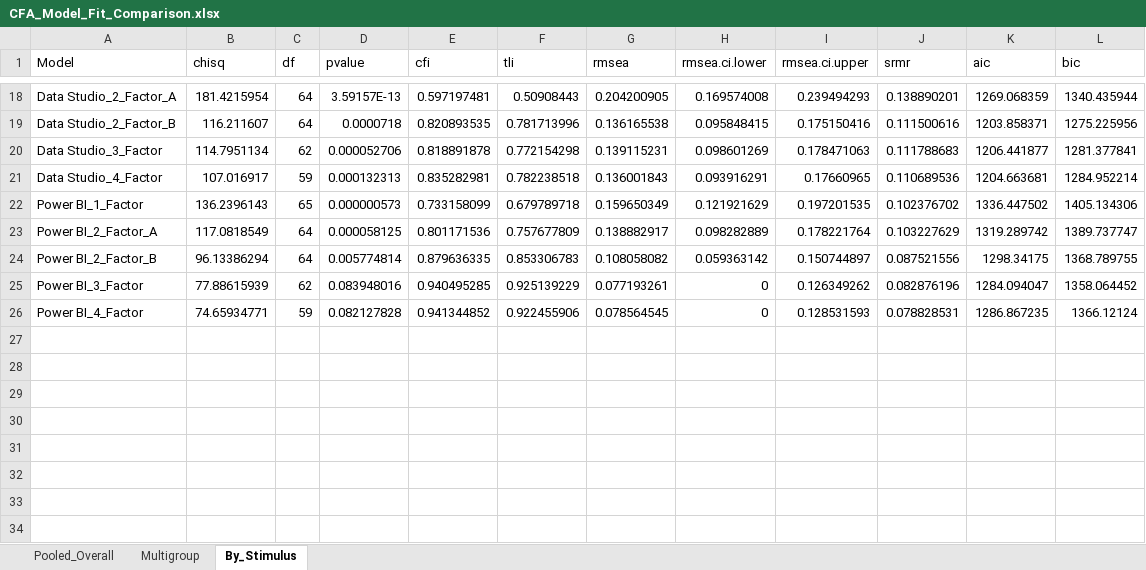
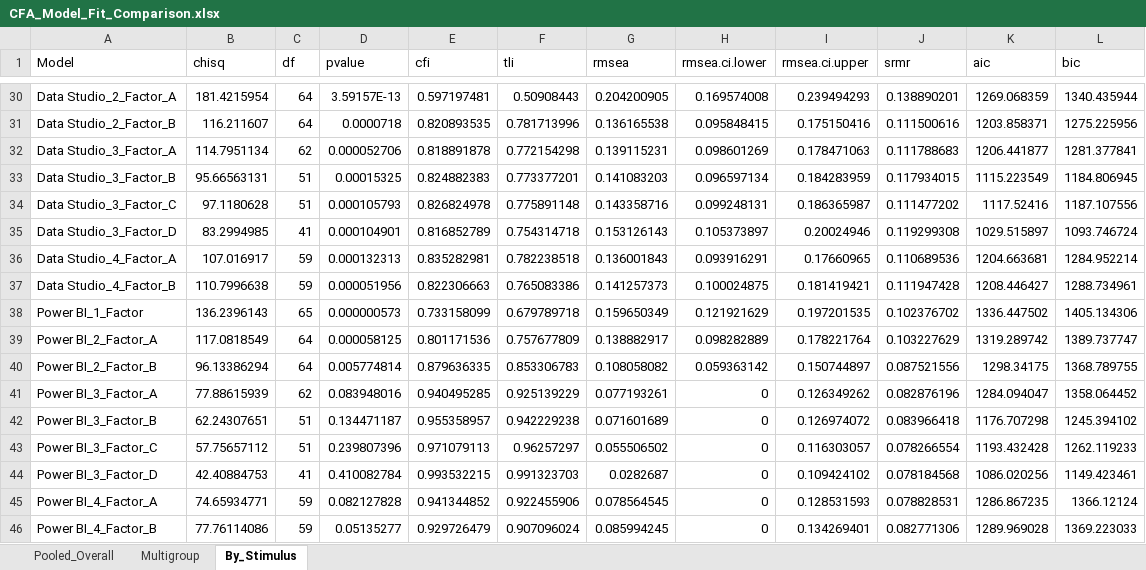
Before and after one commit to elianevictorelli/UXValidation, an Excel workbook: Reproduce6 - AnalysisBySystem/Data_Analysis/generatedData/CFA_Model_Fit_Comparison.xlsx, sheet By_Stimulus, drawn as a sheet; only a part is shown, gaps mark what is left out; values as stored, in another font and other column widths than the file's, no borders; addresses are those after the commit; the diff covers the shown part only; the diff names each change by its address in the sheet, - before the commit and + after, or states it on an @@ line.

Commit message:
CFA considering alternative models: 4-Factor Model A (Visualization Clarity + Visualization Retrieval) + Cognitive + Intuitiveness 4-Factor Model B (Visualization - 'trialError') + (Cognitive - 'taskComplete'), +new factor (trialError + taskComplete) + Intuitiveness 3-Factor Model A: Our selection of Visualization + Cognitive + Intuitiveness) 3-Factor Model B: Our selection of items without trialError item 3-Factor Model C: Our selection of items without taskCompletion item 3-Factor Model D: Our selection of items without trialError and taskCompletion items 2-Factor Model A: Interface Usability vs. Cognitive Utility 2-Factor Model B (Alternative: System Experience vs. Intuitiveness) 1-Factor Model: Unidimensional Structure with all items

```diff
--- a/Reproduce6 - AnalysisBySystem/Data_Analysis/generatedData/CFA_Model_Fit_Comparison.xlsx (sheet By_Stimulus)
+++ b/Reproduce6 - AnalysisBySystem/Data_Analysis/generatedData/CFA_Model_Fit_Comparison.xlsx (sheet By_Stimulus)
-A32 (Model): Data Studio_3_Factor
+A32 (Model): Data Studio_3_Factor_A
+row 33: Data Studio_3_Factor_B | 95.66563131 | 51 | 0.00015325 | 0.824882383 | 0.773377201 | 0.141083203 | 0.096597134 | 0.184283959 | 0.117934015 | 1115.223549 | 1184.806945
+row 34: Data Studio_3_Factor_C | 97.1180628 | 51 | 0.000105793 | 0.826824978 | 0.775891148 | 0.143358716 | 0.099248131 | 0.186365987 | 0.111477202 | 1117.52416 | 1187.107556
+row 35: Data Studio_3_Factor_D | 83.2994985 | 41 | 0.000104901 | 0.816852789 | 0.754314718 | 0.153126143 | 0.105373897 | 0.20024946 | 0.119299308 | 1029.515897 | 1093.746724
-A36 (Model): Data Studio_4_Factor
+A36 (Model): Data Studio_4_Factor_A
+row 37: Data Studio_4_Factor_B | 110.7996638 | 59 | 0.000051956 | 0.822306663 | 0.765083386 | 0.141257373 | 0.100024875 | 0.181419421 | 0.111947428 | 1208.446427 | 1288.734961
-A41 (Model): Power BI_3_Factor
+A41 (Model): Power BI_3_Factor_A
+row 42: Power BI_3_Factor_B | 62.24307651 | 51 | 0.134471187 | 0.955358957 | 0.942229238 | 0.071601689 | 0 | 0.126974072 | 0.083966418 | 1176.707298 | 1245.394102
+row 43: Power BI_3_Factor_C | 57.75657112 | 51 | 0.239807396 | 0.971079113 | 0.96257297 | 0.055506502 | 0 | 0.116303057 | 0.078266554 | 1193.432428 | 1262.119233
+row 44: Power BI_3_Factor_D | 42.40884753 | 41 | 0.410082784 | 0.993532215 | 0.991323703 | 0.0282687 | 0 | 0.109424102 | 0.078184568 | 1086.020256 | 1149.423461
-A45 (Model): Power BI_4_Factor
+A45 (Model): Power BI_4_Factor_A
+row 46: Power BI_4_Factor_B | 77.76114086 | 59 | 0.05135277 | 0.929726479 | 0.907096024 | 0.085994245 | 0 | 0.134269401 | 0.082771306 | 1289.969028 | 1369.223033
```
Also changed, not shown: 12 added rows and 6 edited cells elsewhere in this sheet, sheet Multigroup, sheet Pooled_Overall, Reproduce6 - AnalysisBySystem/Data_Analysis/generatedData/EFA_Summary_Consolidated.xlsx, Reproduce6 - AnalysisBySystem/ItemsCodeSig.xlsx, 24 other files.
